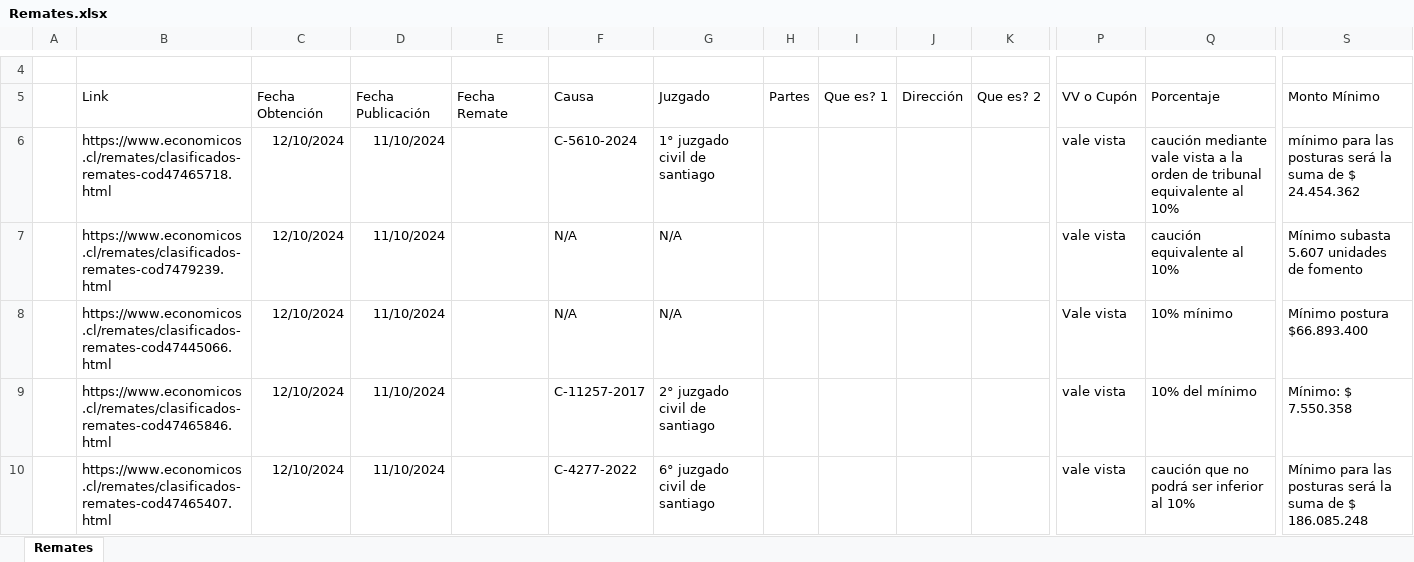
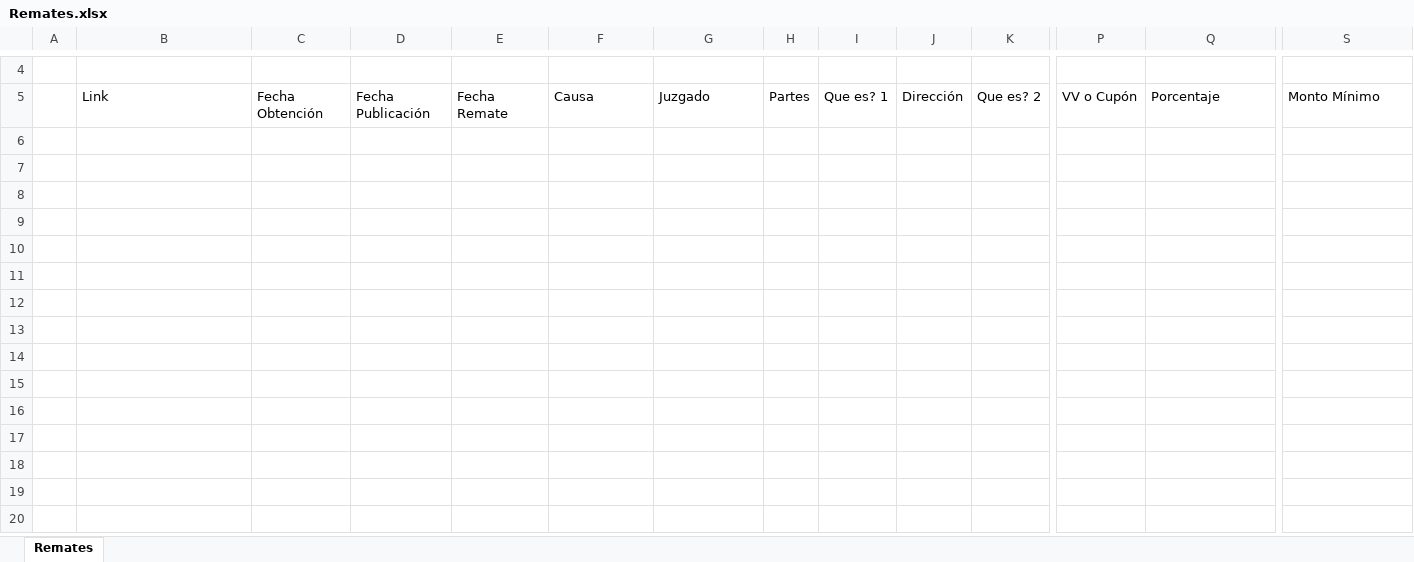
Before and after one commit to alvansa/WebScrappingInmobiliaria, an Excel workbook: Controller/Remates.xlsx, sheet Remates, drawn as a sheet; only a part is shown, gaps mark what is left out; values as stored, in another font and other column widths than the file's, no borders; rows hold the shown columns only; the diff covers the shown part only; the diff names each change by its address in the sheet, - before the commit and + after, or states it on an @@ line.

Commit message:
Modificado la interfaz para que genere excel, lista presentacion 19-11, cambios en getPJUD y cambios en interfaz para feedback y manejor de errores

```diff
--- a/Controller/Remates.xlsx (sheet Remates)
+++ b/Controller/Remates.xlsx (sheet Remates)
-row 6:  | https://www.economicos.cl/remates/clasificados-remates-cod47465718.html | 12/10/2024 | 11/10/2024 |  | C-5610-2024 | 1° juzgado civil de santiago |  |  |  |  | vale vista | caución mediante vale vista a la orden de tribunal equivalente al 10% | mínimo para las posturas será la suma de $ 24.454.362
-row 7:  | https://www.economicos.cl/remates/clasificados-remates-cod7479239.html | 12/10/2024 | 11/10/2024 |  | N/A | N/A |  |  |  |  | vale vista | caución equivalente al 10% | Mínimo subasta 5.607 unidades de fomento
-row 8:  | https://www.economicos.cl/remates/clasificados-remates-cod47445066.html | 12/10/2024 | 11/10/2024 |  | N/A | N/A |  |  |  |  | Vale vista | 10% mínimo | Mínimo postura $66.893.400
-row 9:  | https://www.economicos.cl/remates/clasificados-remates-cod47465846.html | 12/10/2024 | 11/10/2024 |  | C-11257-2017 | 2° juzgado civil de santiago |  |  |  |  | vale vista | 10% del mínimo | Mínimo: $ 7.550.358
-row 10:  | https://www.economicos.cl/remates/clasificados-remates-cod47465407.html | 12/10/2024 | 11/10/2024 |  | C-4277-2022 | 6° juzgado civil de santiago |  |  |  |  | vale vista | caución que no podrá ser inferior al 10% | Mínimo para las posturas será la suma de $ 186.085.248
```
Also changed, not shown: 26 removed rows elsewhere in this sheet, 16 other files.
